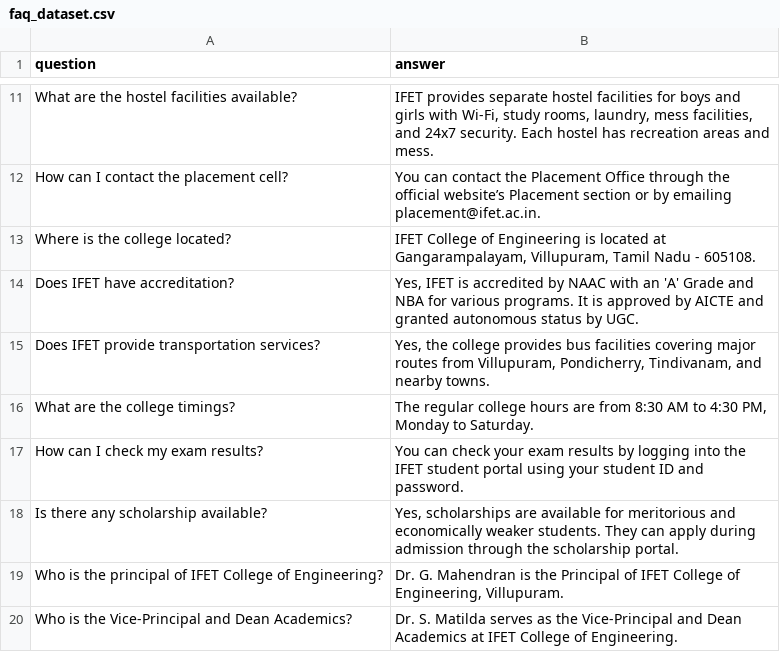
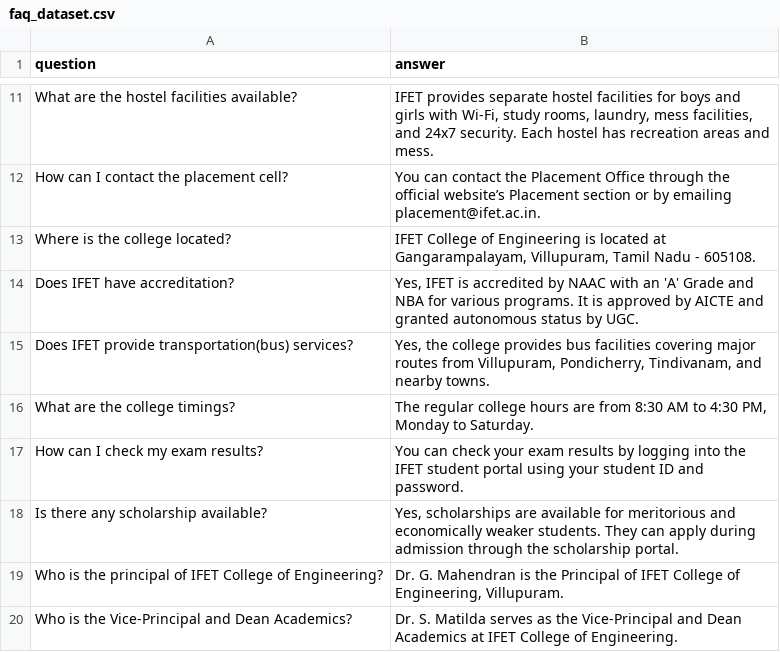
Before and after one commit to Hamjathali/codealpha_tasks_IFET-InfoBot, a CSV file: faq_dataset.csv, drawn as a sheet; only a part is shown, gaps mark what is left out.

Commit message:
Added IFET InfoBot main file

```diff
--- a/faq_dataset.csv
+++ b/faq_dataset.csv
@@ -14,3 +14,3 @@ Where is the college located?,"IFET College of Engineering is located at Gangara
 Does IFET have accreditation?,"Yes, IFET is accredited by NAAC with an 'A' Grade and NBA for various programs. It is approved by AICTE and granted autonomous status by UGC."
-Does IFET provide transportation services?,"Yes, the college provides bus facilities covering major routes from Villupuram, Pondicherry, Tindivanam, and nearby towns."
+Does IFET provide transportation(bus) services?,"Yes, the college provides bus facilities covering major routes from Villupuram, Pondicherry, Tindivanam, and nearby towns."
 What are the college timings?,"The regular college hours are from 8:30 AM to 4:30 PM, Monday to Saturday."
```
